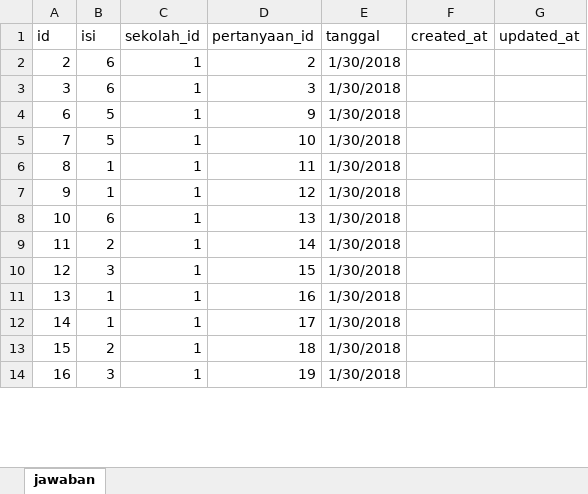
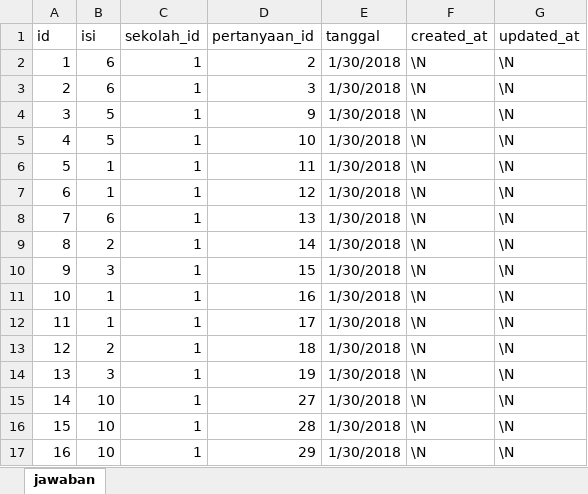
Before and after one commit to haidi20/e-desa, an Excel workbook: storage/file/jawaban.xlsx, sheet jawaban, drawn as a sheet; only a part is shown; values as stored, in another font and other column widths than the file's, no borders; addresses are those after the commit; the diff covers the shown part only; the diff names each change by its address in the sheet, - before the commit and + after, or states it on an @@ line.

```diff
--- a/storage/file/jawaban.xlsx (sheet jawaban)
+++ b/storage/file/jawaban.xlsx (sheet jawaban)
+row 2: 1 | 6 | 1 | 2 | 1/30/2018 | \N | \N
-D3 (pertanyaan_id): 2
+D3 (pertanyaan_id): 3
-F3:F4 (created_at): (empty)
+F3:F4 (created_at): \N
-G3:G4 (updated_at): (empty)
+G3:G4 (updated_at): \N
-B4 (isi): 6
+B4 (isi): 5
-D4 (pertanyaan_id): 3
+D4 (pertanyaan_id): 9
+row 5: 4 | 5 | 1 | 10 | 1/30/2018 | \N | \N
+row 6: 5 | 1 | 1 | 11 | 1/30/2018 | \N | \N
-B7 (isi): 5
+B7 (isi): 1
-D7 (pertanyaan_id): 9
+D7 (pertanyaan_id): 12
-F7:F17 (created_at): (empty)
+F7:F17 (created_at): \N
-G7:G17 (updated_at): (empty)
+G7:G17 (updated_at): \N
-B8 (isi): 5
+B8 (isi): 6
-D8 (pertanyaan_id): 10
+D8 (pertanyaan_id): 13
-B9 (isi): 1
+B9 (isi): 2
-D9 (pertanyaan_id): 11
+D9 (pertanyaan_id): 14
-B10 (isi): 1
+B10 (isi): 3
-D10 (pertanyaan_id): 12
+D10 (pertanyaan_id): 15
-B11 (isi): 6
+B11 (isi): 1
-D11 (pertanyaan_id): 13
+D11 (pertanyaan_id): 16
-B12 (isi): 2
+B12 (isi): 1
-D12 (pertanyaan_id): 14
+D12 (pertanyaan_id): 17
-B13 (isi): 3
+B13 (isi): 2
-D13 (pertanyaan_id): 15
+D13 (pertanyaan_id): 18
-B14 (isi): 1
+B14 (isi): 3
-D14 (pertanyaan_id): 16
+D14 (pertanyaan_id): 19
-B15 (isi): 1
+B15 (isi): 10
-D15 (pertanyaan_id): 17
+D15 (pertanyaan_id): 27
-B16 (isi): 2
+B16 (isi): 10
-D16 (pertanyaan_id): 18
+D16 (pertanyaan_id): 28
-B17 (isi): 3
+B17 (isi): 10
-D17 (pertanyaan_id): 19
+D17 (pertanyaan_id): 29
```
Also changed, not shown: 2 added rows, 5 removed rows and 74 edited cells elsewhere in this sheet, 13 other files.
